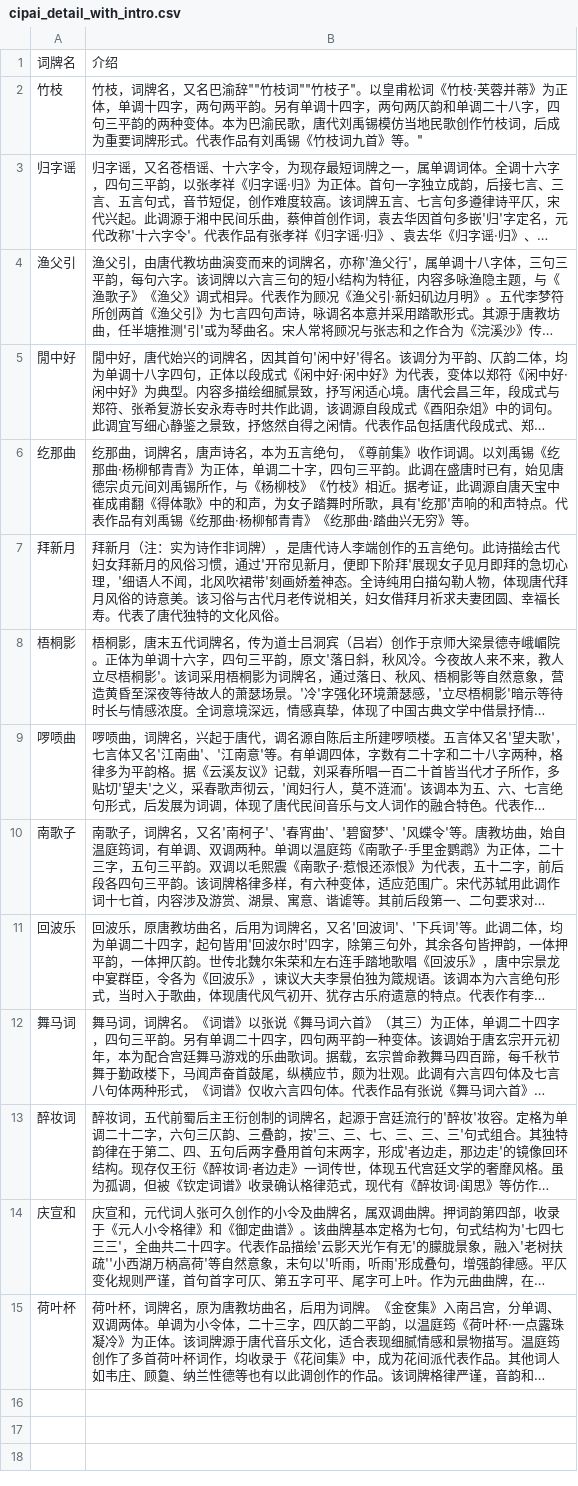
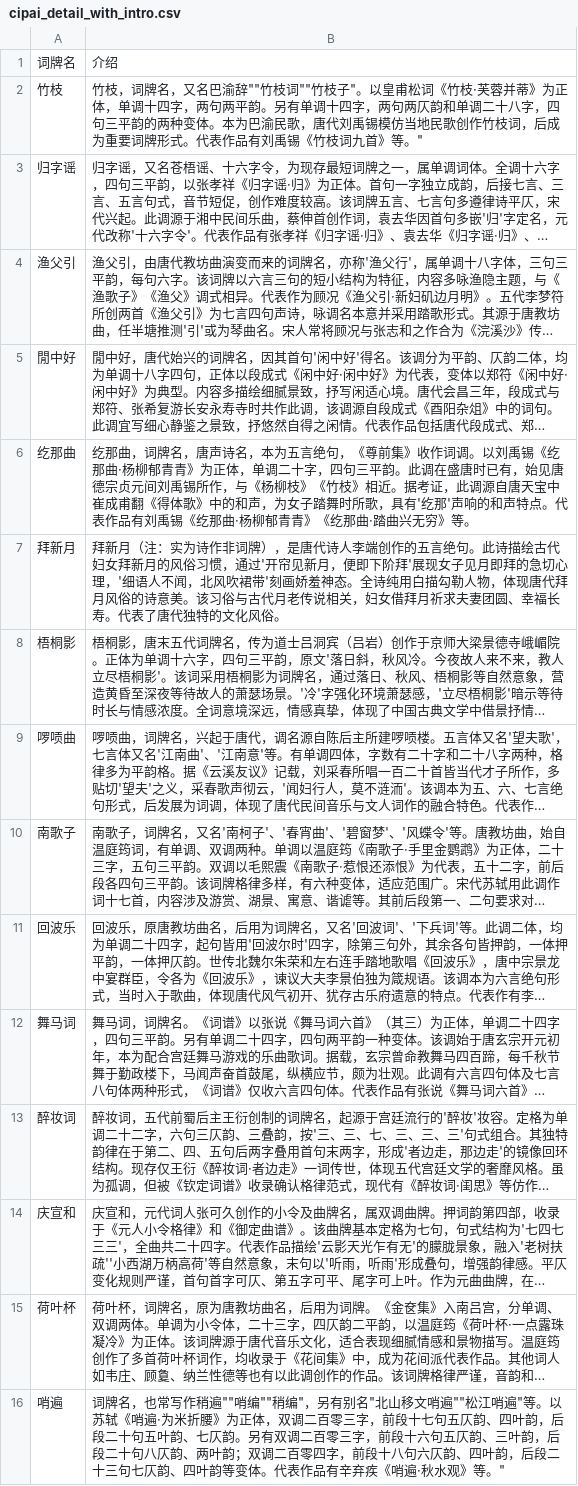
Before and after one commit to flystar233/chinese-poetry-analyzer, a CSV file: data/cipai_detail_with_intro.csv, drawn as a sheet; long unchanged cells end in …; the diff names each change by its address in the sheet, - before the commit and + after, or states it on an @@ line.

```diff
--- a/data/cipai_detail_with_intro.csv
+++ b/data/cipai_detail_with_intro.csv
+row 16: 哨遍 | 词牌名，也常写作稍遍""哨编""稍编"，另有别名"北山移文哨遍""松江哨遍"等。以苏轼《哨遍·为米折腰》为正体，双调二百零三字，前段十七句五仄韵、四叶韵，后段二十句五叶韵、七仄韵。另有双调二百零三字，前段十六句五仄韵、三叶韵，后段二十句八仄韵、两叶韵；双调二百零四字，前段十八句六仄韵、四叶韵，后段二十三句七仄韵、四叶韵等变体。代表作品有辛弃疾《哨遍·秋水观》等。"
```
Also changed, not shown: 3 other files.
